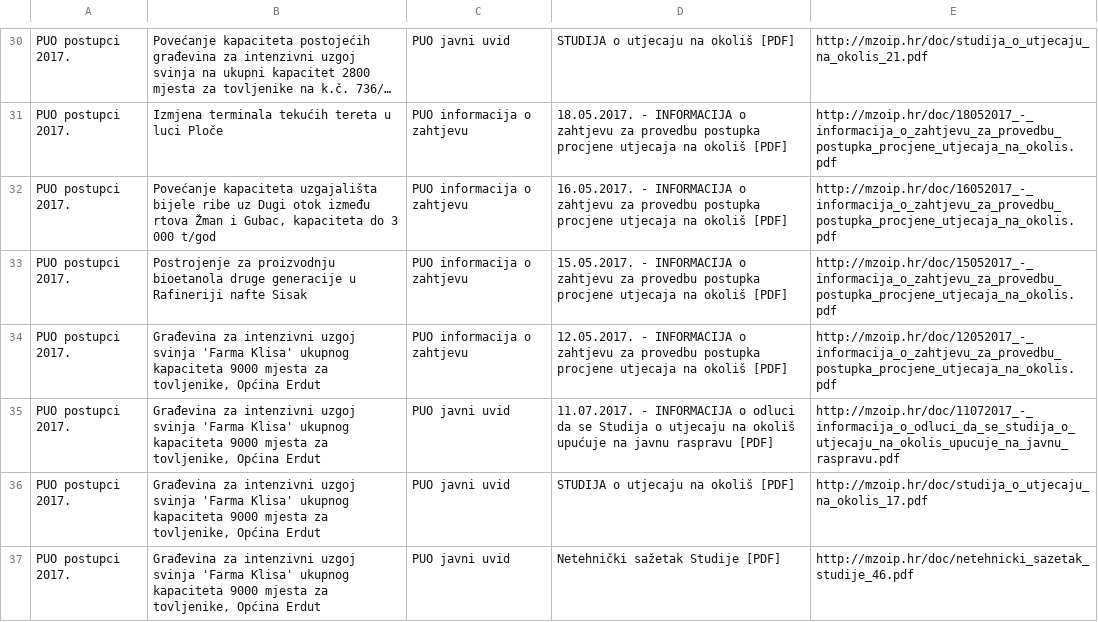
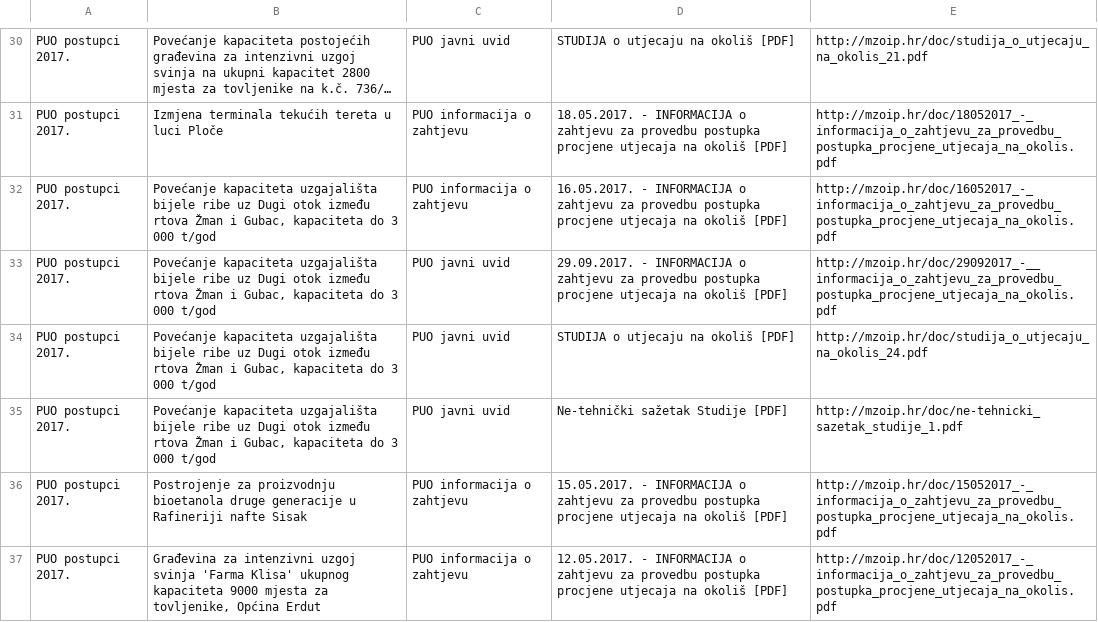
Before and after one commit to udruga-biom/puo-arhiva, a TSV file: puo.tsv, drawn as a sheet; only a part is shown, gaps mark what is left out; the shorter side is filled out with more unchanged rows; long unchanged cells end in …; the diff names each change by its address in the sheet, - before the commit and + after, or states it on an @@ line.

Commit message:
2017-09-29

```diff
--- a/puo.tsv
+++ b/puo.tsv
+row 33: PUO postupci 2017. | Povećanje kapaciteta uzgajališta bijele ribe uz Dugi otok između rtova Žman i Gubac, kapaciteta do 3 000 t/god | PUO javni uvid | 29.09.2017. - INFORMACIJA o zahtjevu za provedbu postupka procjene utjecaja na okoliš [PDF] | http://mzoip.hr/doc/29092017_-__informacija_o_zahtjevu_za_provedbu_postupka_procjene_utjecaja_na_okolis.pdf
+row 34: PUO postupci 2017. | Povećanje kapaciteta uzgajališta bijele ribe uz Dugi otok između rtova Žman i Gubac, kapaciteta do 3 000 t/god | PUO javni uvid | STUDIJA o utjecaju na okoliš [PDF] | http://mzoip.hr/doc/studija_o_utjecaju_na_okolis_24.pdf
+row 35: PUO postupci 2017. | Povećanje kapaciteta uzgajališta bijele ribe uz Dugi otok između rtova Žman i Gubac, kapaciteta do 3 000 t/god | PUO javni uvid | Ne-tehnički sažetak Studije [PDF] | http://mzoip.hr/doc/ne-tehnicki_sazetak_studije_1.pdf
```
